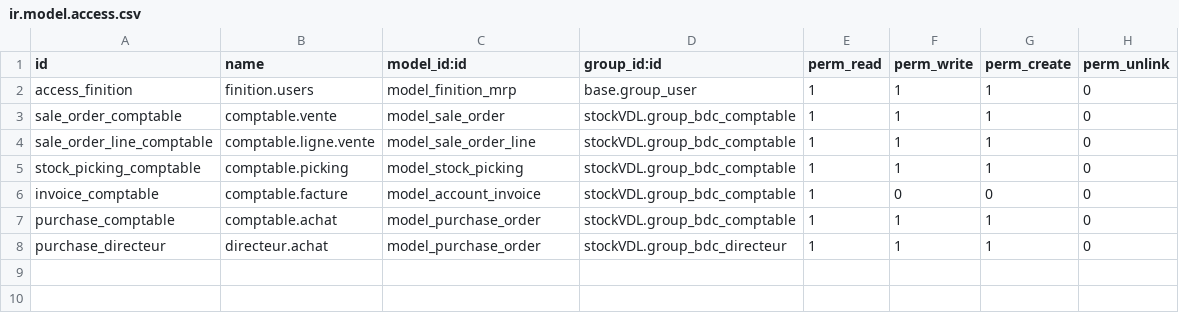
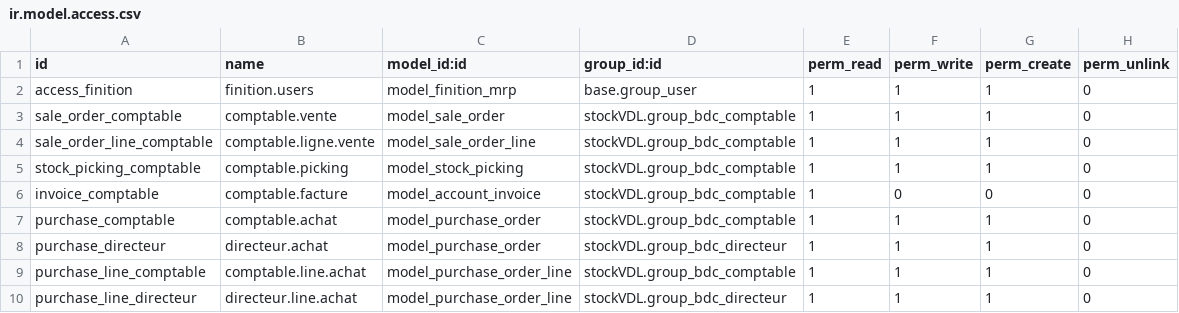
Before and after one commit to BenjaHe/stockVDL, a CSV file: security/ir.model.access.csv, drawn as a sheet; the diff names each change by its address in the sheet, - before the commit and + after, or states it on an @@ line.

Commit message:
ajout dans le csv des purchase lines

```diff
--- a/security/ir.model.access.csv
+++ b/security/ir.model.access.csv
+row 9: purchase_line_comptable | comptable.line.achat | model_purchase_order_line | stockVDL.group_bdc_comptable | 1 | 1 | 1 | 0
+row 10: purchase_line_directeur | directeur.line.achat | model_purchase_order_line | stockVDL.group_bdc_directeur | 1 | 1 | 1 | 0
```
